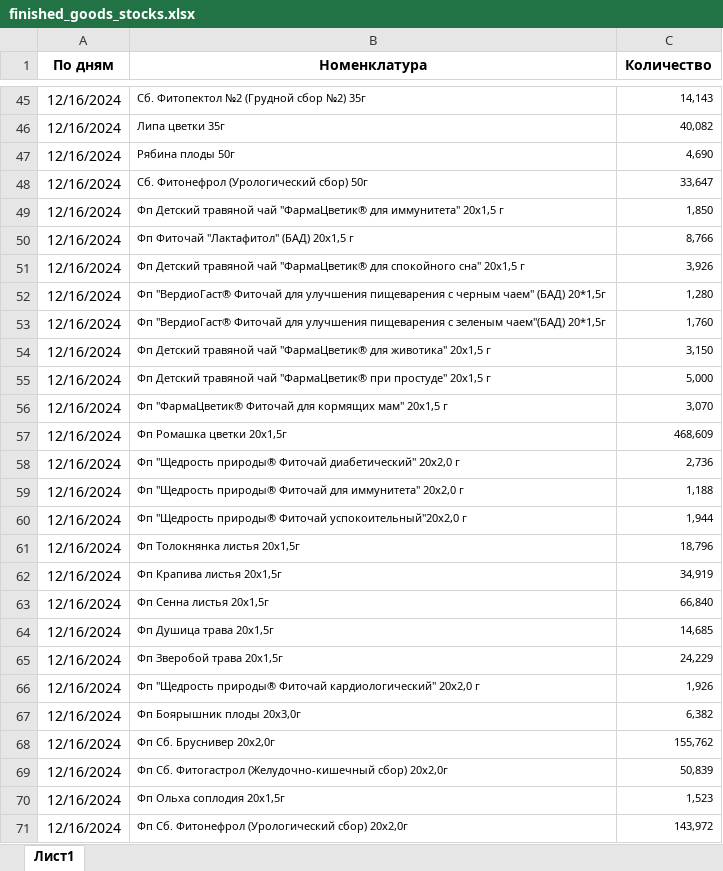
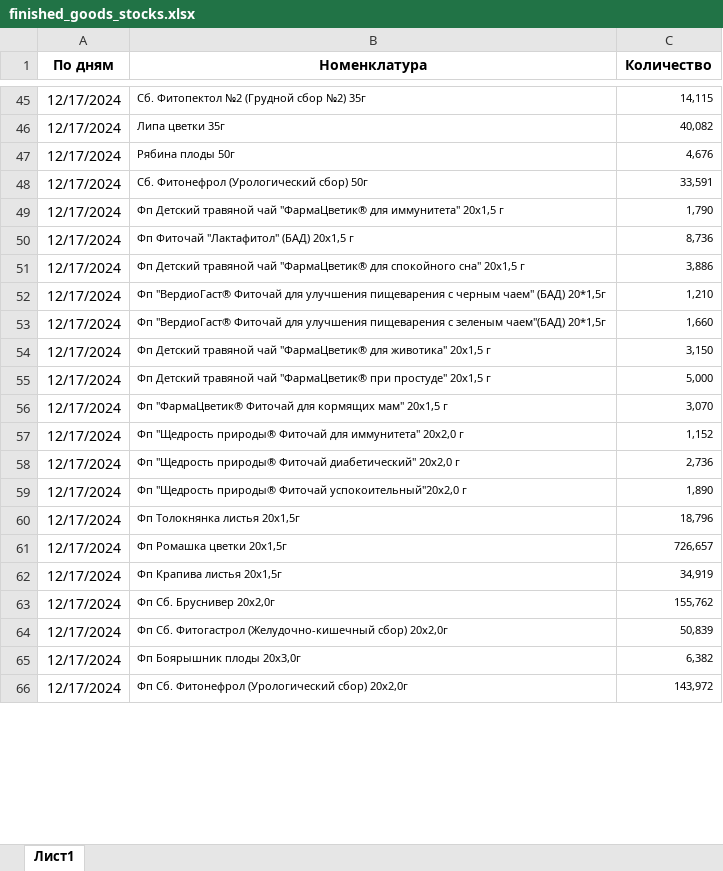
Before and after one commit to andreykoz82/StockAnalysis, an Excel workbook: data/finished_goods_stocks.xlsx, sheet Лист1, drawn as a sheet; only a part is shown, gaps mark what is left out; values as stored, in another font and other column widths than the file's, no borders; removed rows and columns are numbered as before the commit, all else as after; the diff covers the shown part only; the diff names each change by its address in the sheet, - before the commit and + after, or states it on an @@ line.

```diff
--- a/data/finished_goods_stocks.xlsx (sheet Лист1)
+++ b/data/finished_goods_stocks.xlsx (sheet Лист1)
-A45:A56 (По дням): 12/16/2024
+A45:A56 (По дням): 12/17/2024
-C45 (Количество): 14,143
+C45 (Количество): 14,115
-C47 (Количество): 4,690
+C47 (Количество): 4,676
-C48 (Количество): 33,647
+C48 (Количество): 33,591
-C49 (Количество): 1,850
+C49 (Количество): 1,790
-C50 (Количество): 8,766
+C50 (Количество): 8,736
-C51 (Количество): 3,926
+C51 (Количество): 3,886
-C52 (Количество): 1,280
+C52 (Количество): 1,210
-C53 (Количество): 1,760
+C53 (Количество): 1,660
-row 57: 12/16/2024 | Фп Ромашка цветки 20x1,5г | 468,609
-row 58: 12/16/2024 | Фп "Щедрость природы® Фиточай диабетический" 20х2,0 г | 2,736
-A57 (По дням): 12/16/2024
+A57 (По дням): 12/17/2024
-C57 (Количество): 1,188
+C57 (Количество): 1,152
+row 58: 12/17/2024 | Фп "Щедрость природы® Фиточай диабетический" 20х2,0 г | 2,736
-A59:A60 (По дням): 12/16/2024
+A59:A60 (По дням): 12/17/2024
-C59 (Количество): 1,944
+C59 (Количество): 1,890
+row 61: 12/17/2024 | Фп Ромашка цветки 20x1,5г | 726,657
-A62 (По дням): 12/16/2024
+A62 (По дням): 12/17/2024
-row 63: 12/16/2024 | Фп Сенна листья 20x1,5г | 66,840
-row 64: 12/16/2024 | Фп Душица трава 20x1,5г | 14,685
-row 65: 12/16/2024 | Фп Зверобой трава 20x1,5г | 24,229
-row 66: 12/16/2024 | Фп "Щедрость природы® Фиточай кардиологический" 20х2,0 г | 1,926
-row 67: 12/16/2024 | Фп Боярышник плоды 20х3,0г | 6,382
-A63:A64 (По дням): 12/16/2024
+A63:A64 (По дням): 12/17/2024
-row 70: 12/16/2024 | Фп Ольха соплодия 20х1,5г | 1,523
+row 65: 12/17/2024 | Фп Боярышник плоды 20х3,0г | 6,382
-A66 (По дням): 12/16/2024
+A66 (По дням): 12/17/2024
```
Also changed, not shown: 34 added rows, 29 removed rows and 78 edited cells elsewhere in this sheet, 3 other files.
